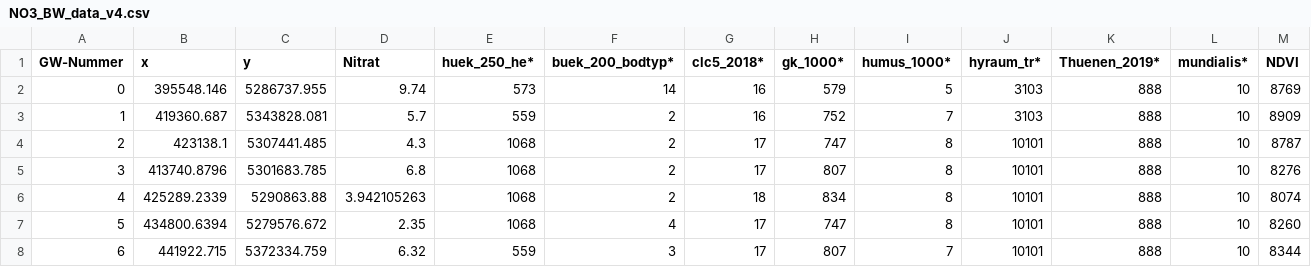
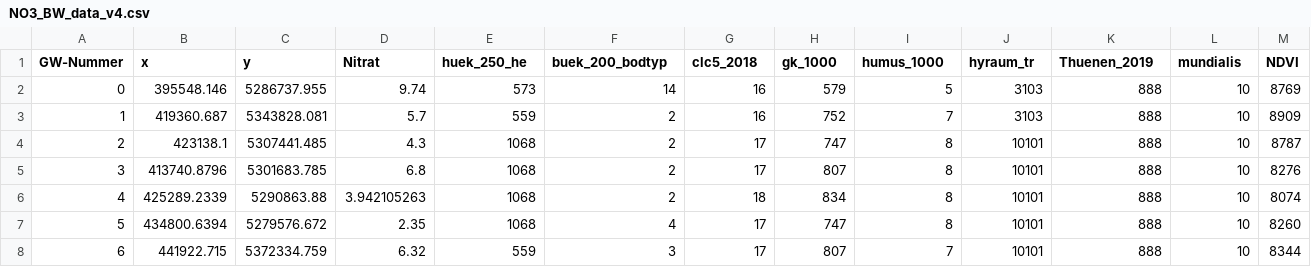
Before and after one commit to marcohmer/Data, a CSV file: NO3_BW_data_v4.csv, drawn as a sheet; only a part is shown.

Commit message:
Update NO3_BW_data_v4.csv

```diff
--- a/NO3_BW_data_v4.csv
+++ b/NO3_BW_data_v4.csv
@@ -1,2 +1,2 @@
-GW-Nummer,x,y,Nitrat,huek_250_he*,buek_200_bodtyp*,clc5_2018*,gk_1000*,humus_1000*,hyraum_tr*,Thuenen_2019*,mundialis*,NDVI
+GW-Nummer,x,y,Nitrat,huek_250_he,buek_200_bodtyp,clc5_2018,gk_1000,humus_1000,hyraum_tr,Thuenen_2019,mundialis,NDVI
 0,395548.146,5286737.955,9.74,573,14,16,579,5,3103,888,10,8769
```
